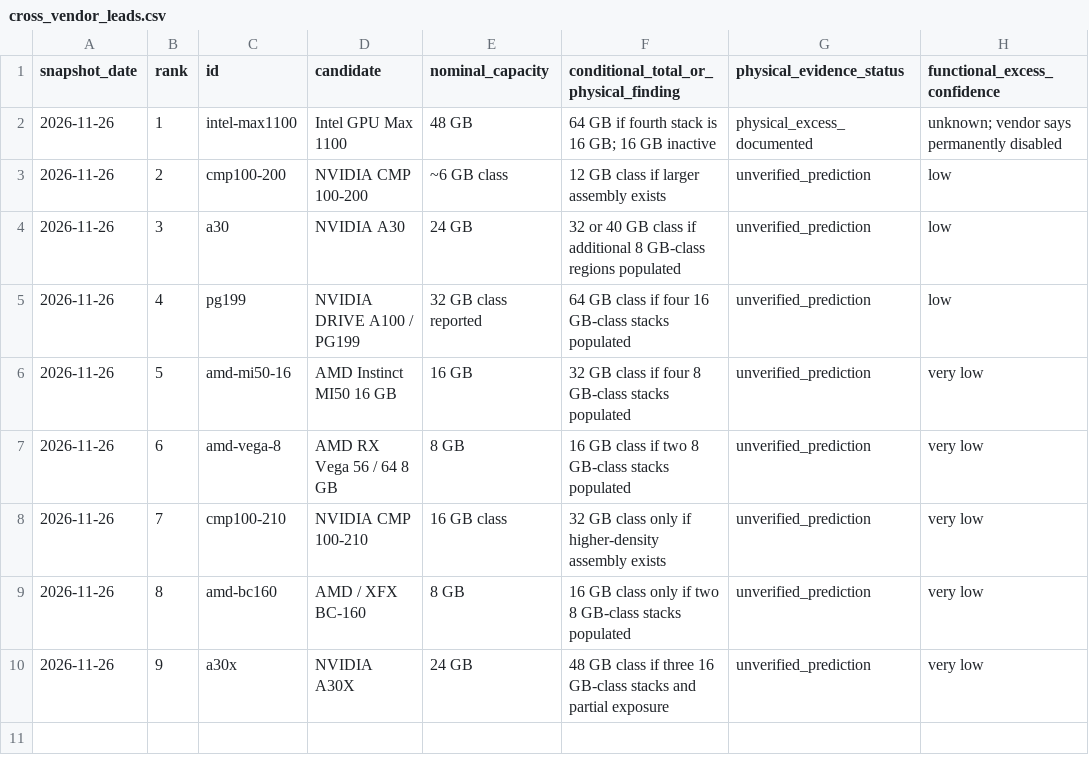
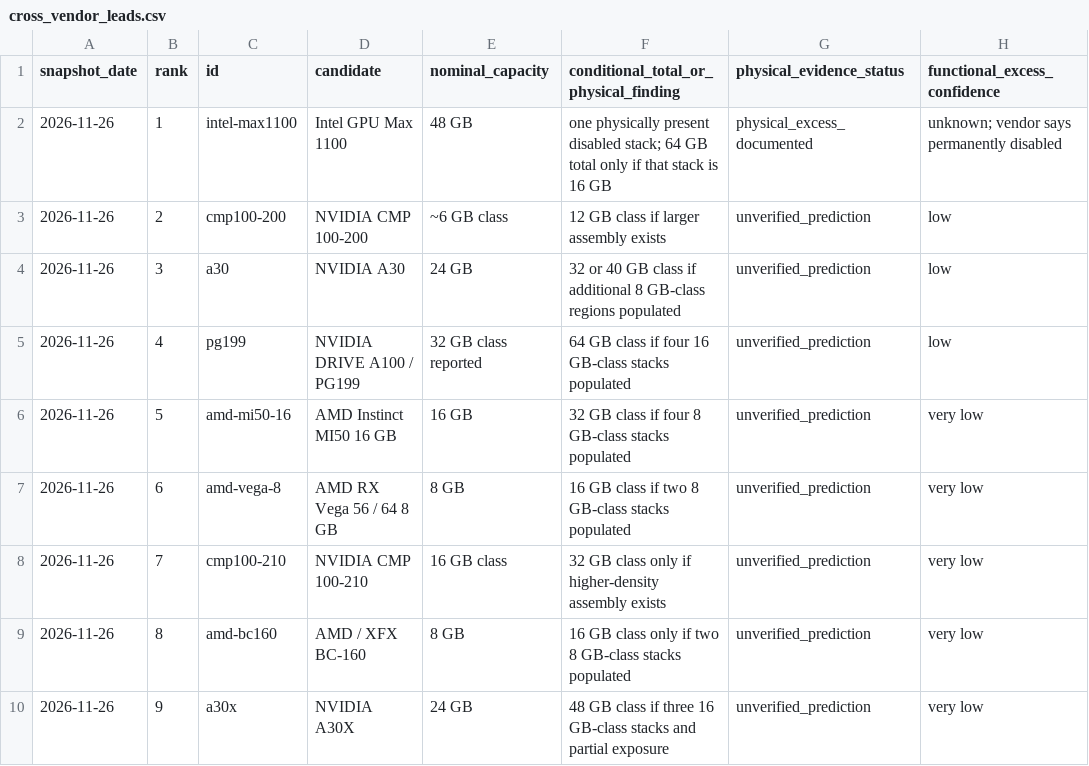
Before and after one commit to Unjuno/hbm-anomaly-research, a CSV file: data/cross_vendor_leads.csv, drawn as a sheet; only a part is shown; the diff names each change by its address in the sheet, - before the commit and + after, or states it on an @@ line.

Commit message:
Refine HBM hypotheses and open evidence intake (v0.7.0)
Unify 11 unverified predictions into explicit tied tiers, separate documented disabled memory and supply/accounting watches, and add bilingual inference refinements. Update source/date precision, participation templates and X introduction drafts. No hardware recovery or price trend is claimed.

```diff
--- a/data/cross_vendor_leads.csv
+++ b/data/cross_vendor_leads.csv
-F2: 64 GB if fourth stack is 16 GB; 16 GB inactive
+F2: one physically present disabled stack; 64 GB total only if that stack is 16 GB
```
Also changed, not shown: data/supply_events.csv, 27 other files.
